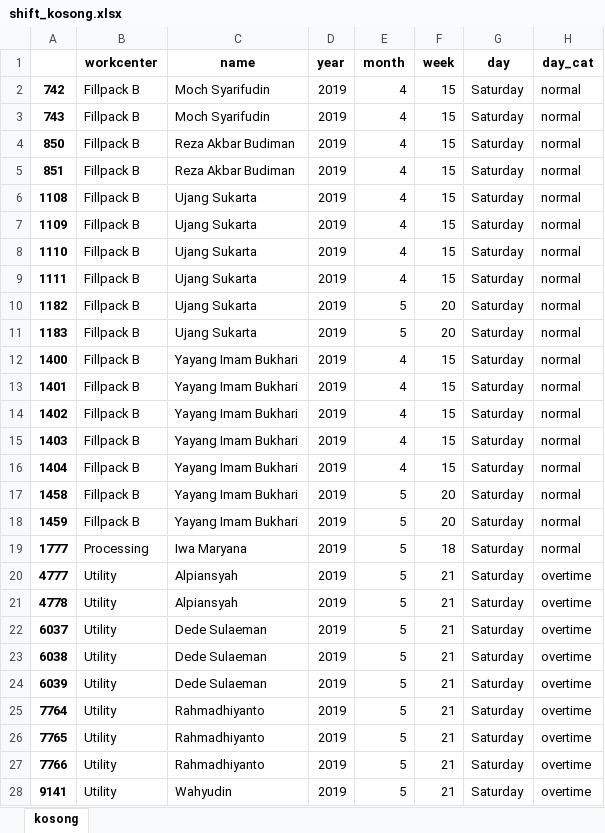
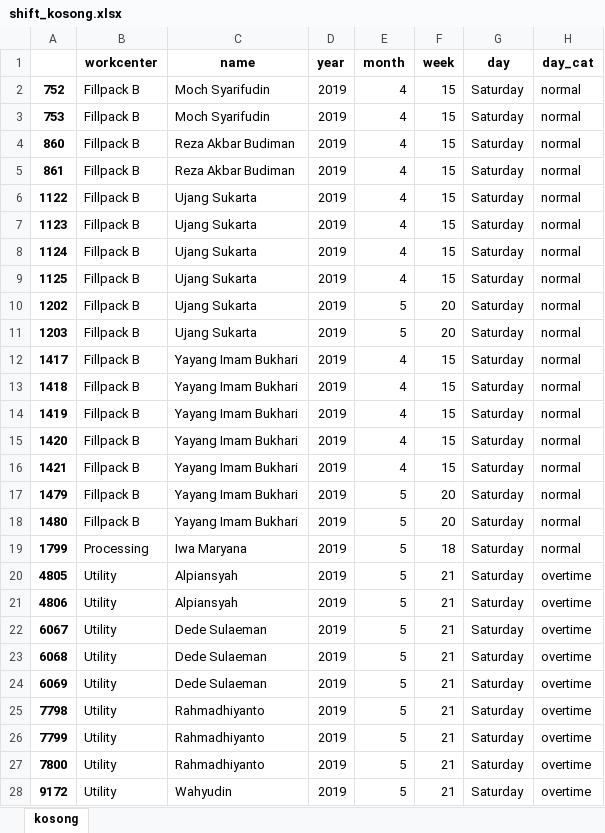
Before and after one commit to fahimhm/dashboard, an Excel workbook: data_output/shift_kosong.xlsx, sheet kosong, drawn as a sheet; only a part is shown; values as stored, in another font and other column widths than the file's, no borders; the diff covers the shown part only; the diff names each change by its address in the sheet, - before the commit and + after, or states it on an @@ line.

```diff
--- a/data_output/shift_kosong.xlsx (sheet kosong)
+++ b/data_output/shift_kosong.xlsx (sheet kosong)
-A2: 742
+A2: 752
-A3: 743
+A3: 753
-A4: 850
+A4: 860
-A5: 851
+A5: 861
-A6: 1108
+A6: 1122
-A7: 1109
+A7: 1123
-A8: 1110
+A8: 1124
-A9: 1111
+A9: 1125
-A10: 1182
+A10: 1202
-A11: 1183
+A11: 1203
-A12: 1400
+A12: 1417
-A13: 1401
+A13: 1418
-A14: 1402
+A14: 1419
-A15: 1403
+A15: 1420
-A16: 1404
+A16: 1421
-A17: 1458
+A17: 1479
-A18: 1459
+A18: 1480
-A19: 1777
+A19: 1799
-A20: 4777
+A20: 4805
-A21: 4778
+A21: 4806
-A22: 6037
+A22: 6067
-A23: 6038
+A23: 6068
-A24: 6039
+A24: 6069
-A25: 7764
+A25: 7798
-A26: 7765
+A26: 7799
-A27: 7766
+A27: 7800
-A28: 9141
+A28: 9172
```
Also changed, not shown: 1 edited cell elsewhere in this sheet, data_output/data_overlap.xlsx, 10 other files.
